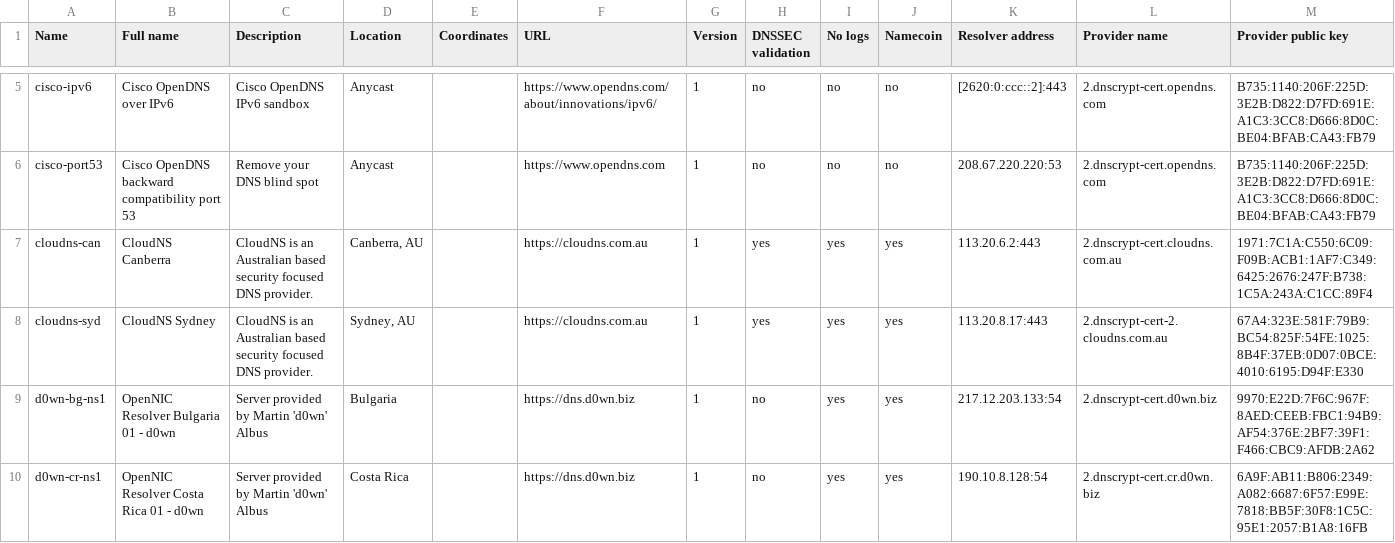
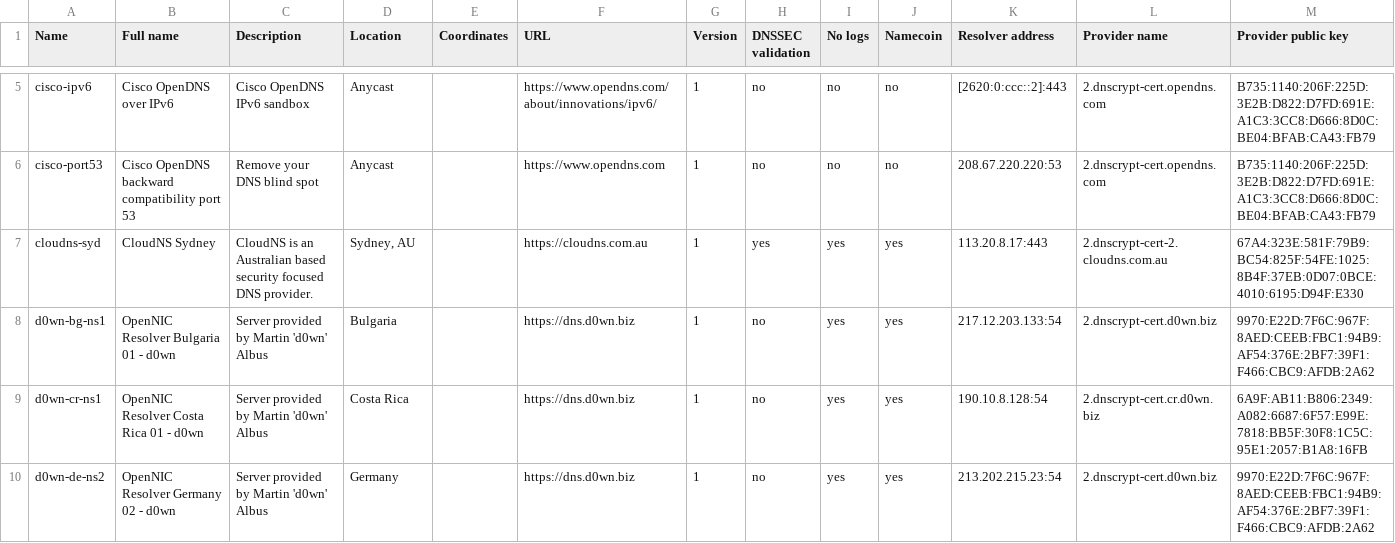
Before and after one commit to dyne/dnscrypt-proxy, a CSV file: dnscrypt-resolvers.csv, drawn as a sheet; only a part is shown, gaps mark what is left out; the shorter side is filled out with more unchanged rows; rows hold the shown columns only; the diff covers the shown part only; the diff names each change by its address in the sheet, - before the commit and + after, or states it on an @@ line.

```diff
--- a/dnscrypt-resolvers.csv
+++ b/dnscrypt-resolvers.csv
-row 7: cloudns-can | CloudNS Canberra | CloudNS is an Australian based security focused DNS provider. | Canberra, AU |  | https://cloudns.com.au | 1 | yes | yes | yes | 113.20.6.2:443 | 2.dnscrypt-cert.cloudns.com.au | 1971:7C1A:C550:6C09:F09B:ACB1:1AF7:C349:6425:2676:247F:B738:1C5A:243A:C1CC:89F4
```
Also changed, not shown: 7 removed rows elsewhere in this file, 2 other files.
